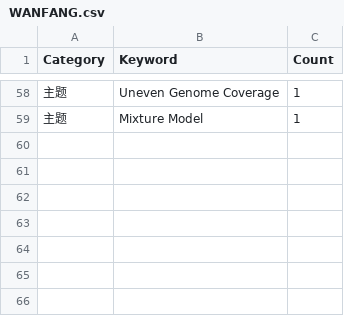
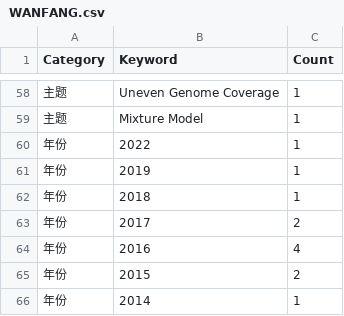
Before and after one commit to Jyjays/Crawler, a CSV file: WANFANG.csv, drawn as a sheet; only a part is shown, gaps mark what is left out; the diff names each change by its address in the sheet, - before the commit and + after, or states it on an @@ line.

```diff
--- a/WANFANG.csv
+++ b/WANFANG.csv
+row 60: 年份 | 2022 | 1
+row 61: 年份 | 2019 | 1
+row 62: 年份 | 2018 | 1
+row 63: 年份 | 2017 | 2
+row 64: 年份 | 2016 | 4
+row 65: 年份 | 2015 | 2
+row 66: 年份 | 2014 | 1
```
Also changed, not shown: 3 other files.
